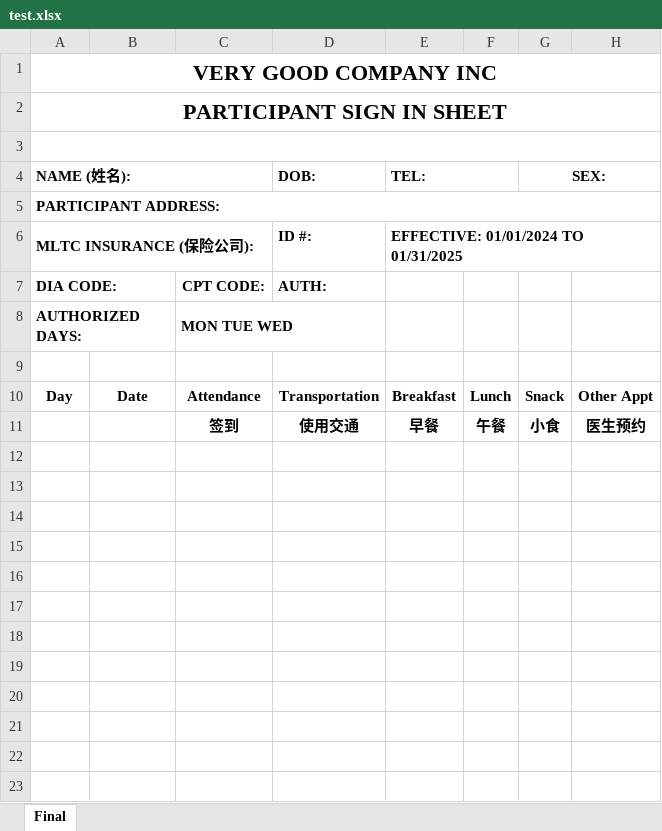
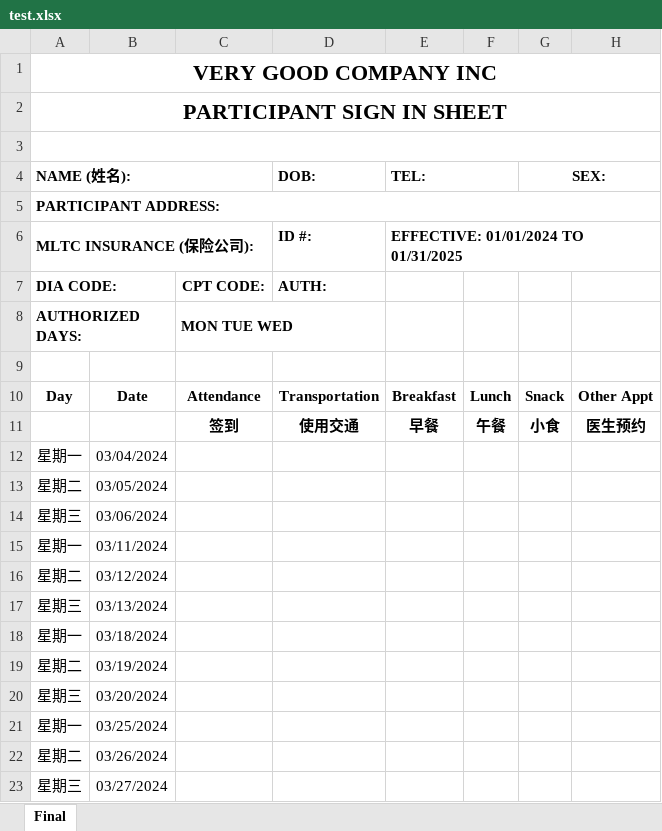
Before and after one commit to johnnyj2608/TimeSheet, an Excel workbook: test.xlsx, sheet Final, drawn as a sheet; values as stored, in another font and other column widths than the file's, no borders; conditional formats not drawn; the diff names each change by its address in the sheet, - before the commit and + after, or states it on an @@ line.

Commit message:
Write dates to excel

```diff
--- a/test.xlsx (sheet Final)
+++ b/test.xlsx (sheet Final)
+row 12: 星期一 | 03/04/2024
+row 13: 星期二 | 03/05/2024
+row 14: 星期三 | 03/06/2024
+row 15: 星期一 | 03/11/2024
+row 16: 星期二 | 03/12/2024
+row 17: 星期三 | 03/13/2024
+row 18: 星期一 | 03/18/2024
+row 19: 星期二 | 03/19/2024
+row 20: 星期三 | 03/20/2024
+row 21: 星期一 | 03/25/2024
+row 22: 星期二 | 03/26/2024
+row 23: 星期三 | 03/27/2024
```
Also changed, not shown: 1 other file.
